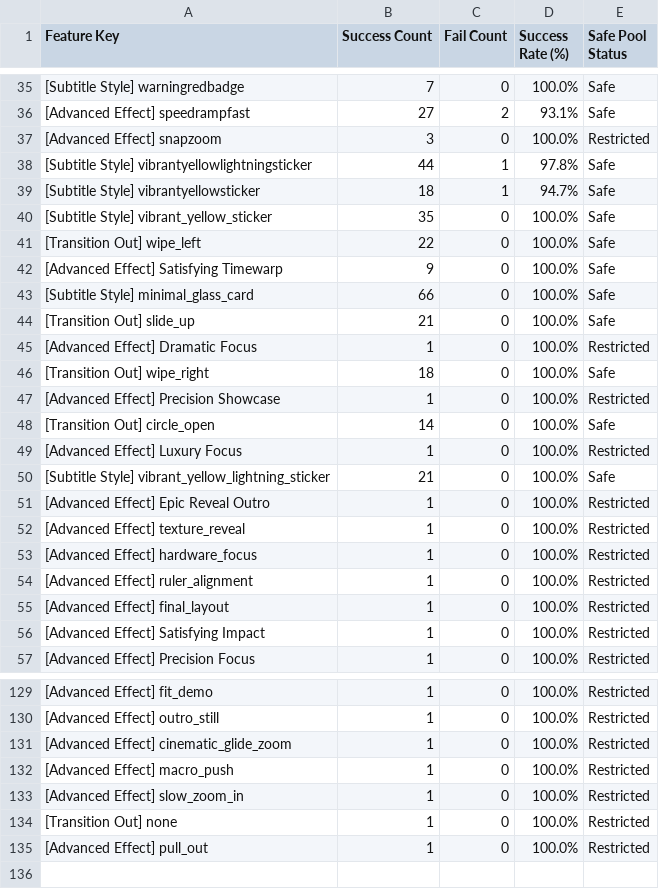
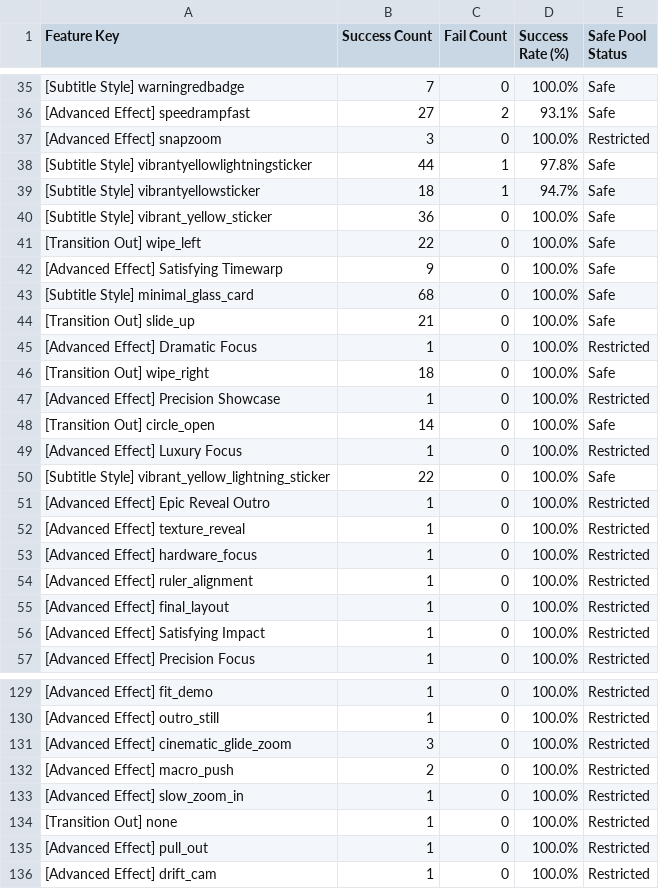
Before and after one commit to ltckha/Auto-Video-Factory, a CSV file: renderer/output/sheets_backup/effects_analytics.csv, drawn as a sheet; only a part is shown, gaps mark what is left out.

```diff
--- a/renderer/output/sheets_backup/effects_analytics.csv
+++ b/renderer/output/sheets_backup/effects_analytics.csv
@@ -39,6 +39,6 @@ Feature Key,Success Count,Fail Count,Success Rate (%),Safe Pool Status
 "[Subtitle Style] vibrantyellowsticker","18","1","94.7%","Safe"
-"[Subtitle Style] vibrant_yellow_sticker","35","0","100.0%","Safe"
+"[Subtitle Style] vibrant_yellow_sticker","36","0","100.0%","Safe"
 "[Transition Out] wipe_left","22","0","100.0%","Safe"
 "[Advanced Effect] Satisfying Timewarp","9","0","100.0%","Safe"
-"[Subtitle Style] minimal_glass_card","66","0","100.0%","Safe"
+"[Subtitle Style] minimal_glass_card","68","0","100.0%","Safe"
 "[Transition Out] slide_up","21","0","100.0%","Safe"
@@ -49,3 +49,3 @@ Feature Key,Success Count,Fail Count,Success Rate (%),Safe Pool Status
 "[Advanced Effect] Luxury Focus","1","0","100.0%","Restricted"
-"[Subtitle Style] vibrant_yellow_lightning_sticker","21","0","100.0%","Safe"
+"[Subtitle Style] vibrant_yellow_lightning_sticker","22","0","100.0%","Safe"
 "[Advanced Effect] Epic Reveal Outro","1","0","100.0%","Restricted"
@@ -130,4 +130,4 @@ Feature Key,Success Count,Fail Count,Success Rate (%),Safe Pool Status
 "[Advanced Effect] outro_still","1","0","100.0%","Restricted"
-"[Advanced Effect] cinematic_glide_zoom","1","0","100.0%","Restricted"
-"[Advanced Effect] macro_push","1","0","100.0%","Restricted"
+"[Advanced Effect] cinematic_glide_zoom","3","0","100.0%","Restricted"
+"[Advanced Effect] macro_push","2","0","100.0%","Restricted"
 "[Advanced Effect] slow_zoom_in","1","0","100.0%","Restricted"
@@ -135 +135,2 @@ Feature Key,Success Count,Fail Count,Success Rate (%),Safe Pool Status
 "[Advanced Effect] pull_out","1","0","100.0%","Restricted"
+"[Advanced Effect] drift_cam","1","0","100.0%","Restricted"
```
Also changed, not shown: renderer/output/sheets_backup/projects_tracker.csv, 5 other files.
